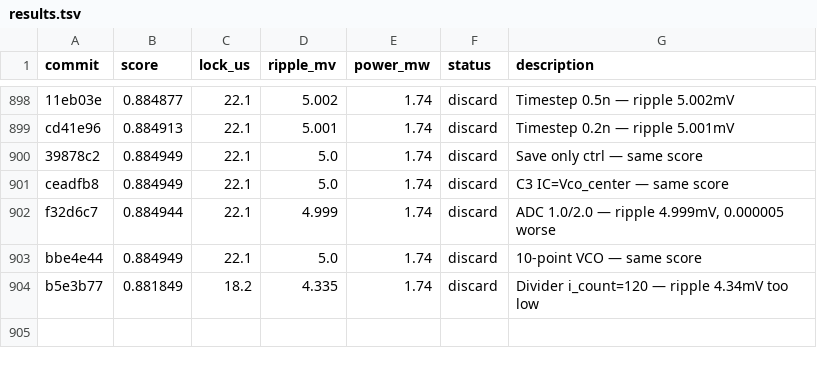
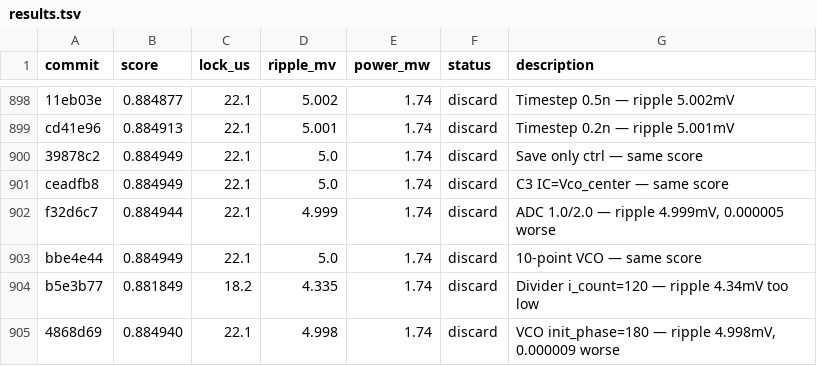
Before and after one commit to edonD/pll-challenge, a TSV file: results.tsv, drawn as a sheet; only a part is shown, gaps mark what is left out.

Commit message:
revert: VCO init_phase=180 — marginally worse

```diff
--- a/results.tsv
+++ b/results.tsv
@@ -904 +904,2 @@ bbe4e44	0.884949	22.1	5.0	1.74	discard	10-point VCO — same score
 b5e3b77	0.881849	18.2	4.335	1.74	discard	Divider i_count=120 — ripple 4.34mV too low
+4868d69	0.884940	22.1	4.998	1.74	discard	VCO init_phase=180 — ripple 4.998mV, 0.000009 worse
```
Also changed, not shown: 1 other file.
